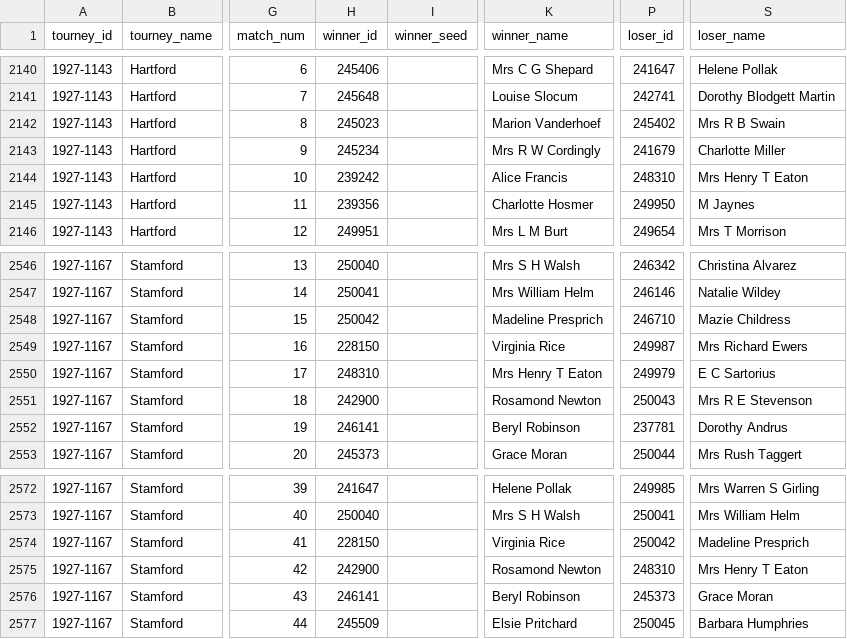
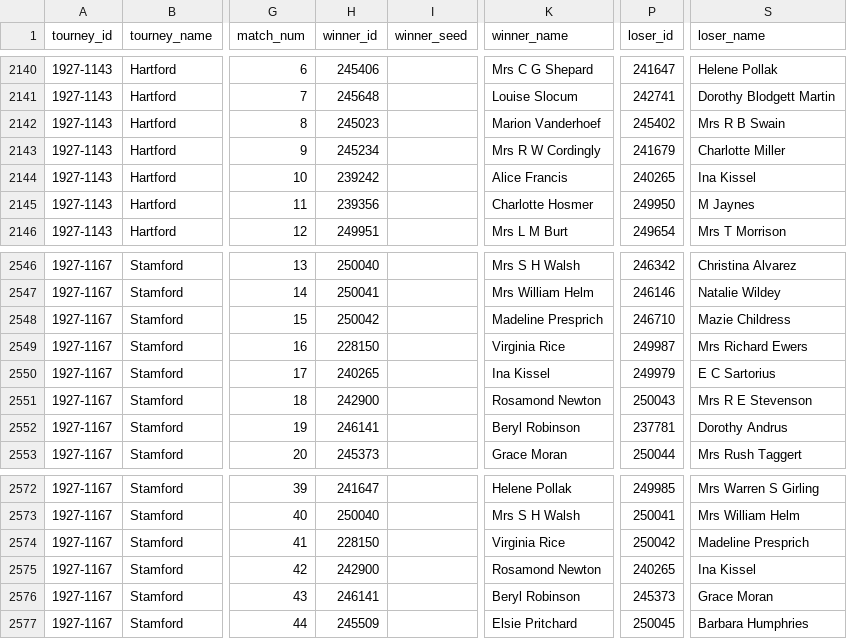
Before and after one commit to JeffSackmann/tennis_wta, a CSV file: wta_matches_1927.csv, drawn as a sheet; only a part is shown, gaps mark what is left out; the diff names each change by its address in the sheet, - before the commit and + after, or states it on an @@ line.

```diff
--- a/wta_matches_1927.csv
+++ b/wta_matches_1927.csv
-P2144 (loser_id): 248310
+P2144 (loser_id): 240265
-S2144 (loser_name): Mrs Henry T Eaton
+S2144 (loser_name): Ina Kissel
-H2550 (winner_id): 248310
+H2550 (winner_id): 240265
-K2550 (winner_name): Mrs Henry T Eaton
+K2550 (winner_name): Ina Kissel
-P2575 (loser_id): 248310
+P2575 (loser_id): 240265
-S2575 (loser_name): Mrs Henry T Eaton
+S2575 (loser_name): Ina Kissel
```
Also changed, not shown: wta_matches_1925.csv, wta_matches_1926.csv, 2 other files.
